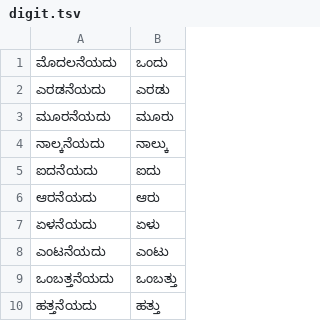
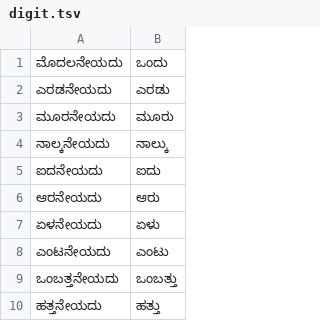
Before and after one commit to bhashini-ai/NeMo-text-processing, a TSV file: nemo_text_processing/inverse_text_normalization/ka/data/ordinals/digit.tsv, drawn as a sheet.

```diff
--- a/nemo_text_processing/inverse_text_normalization/ka/data/ordinals/digit.tsv
+++ b/nemo_text_processing/inverse_text_normalization/ka/data/ordinals/digit.tsv
@@ -1,10 +1,10 @@
-ಮೊದಲನೆಯದು	ಒಂದು
-ಎರಡನೆಯದು	ಎರಡು
-ಮೂರನೆಯದು	ಮೂರು
-ನಾಲ್ಕನೆಯದು	ನಾಲ್ಕು
-ಐದನೆಯದು	ಐದು
-ಆರನೆಯದು	ಆರು
-ಏಳನೆಯದು	ಏಳು
-ಎಂಟನೆಯದು	ಎಂಟು
-ಒಂಬತ್ತನೆಯದು	ಒಂಬತ್ತು
-ಹತ್ತನೆಯದು	ಹತ್ತು
+ಮೊದಲನೇಯದು	ಒಂದು
+ಎರಡನೇಯದು	ಎರಡು
+ಮೂರನೇಯದು	ಮೂರು
+ನಾಲ್ಕನೇಯದು	ನಾಲ್ಕು
+ಐದನೇಯದು	ಐದು
+ಆರನೇಯದು	ಆರು
+ಏಳನೇಯದು	ಏಳು
+ಎಂಟನೇಯದು	ಎಂಟು
+ಒಂಬತ್ತನೇಯದು	ಒಂಬತ್ತು
+ಹತ್ತನೇಯದು	ಹತ್ತು
```
Also changed, not shown: nemo_text_processing/inverse_text_normalization/ka/data/ordinals/digit_fem.tsv, nemo_text_processing/text_normalization/ka/data/numbers/teens_and_ties.tsv, 12 other files.
